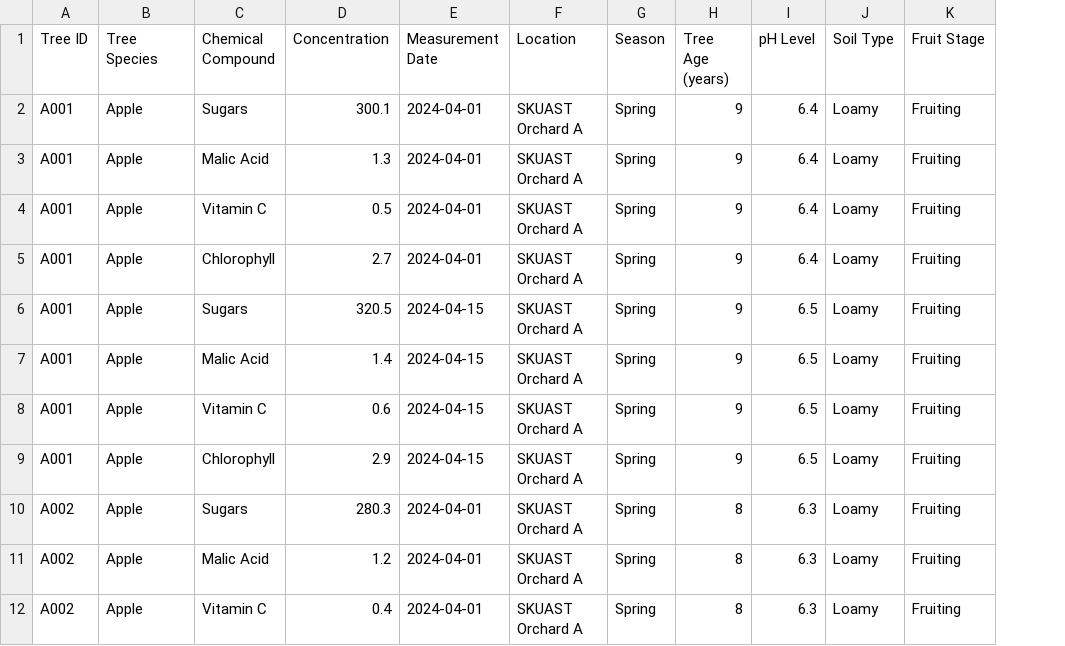
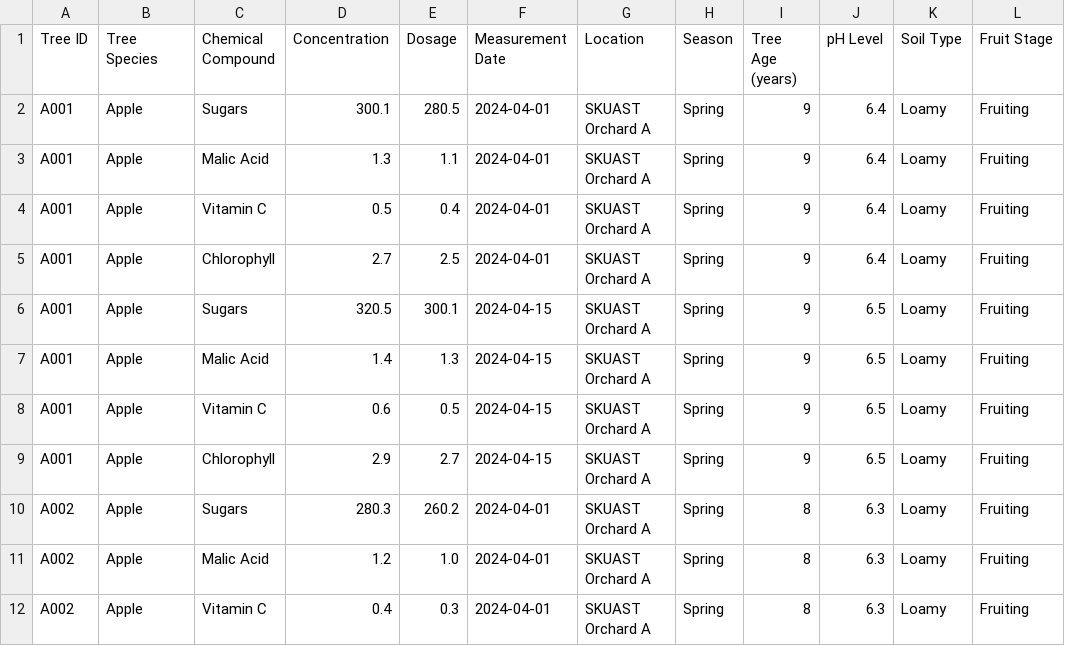
Before and after one commit to zahidbhatdeveloper/skuastpythonproject, a CSV file: data/all_single_trees.csv, drawn as a sheet; only a part is shown; the diff names each change by its address in the sheet, - before the commit and + after, or states it on an @@ line.

```diff
--- a/data/all_single_trees.csv
+++ b/data/all_single_trees.csv
+column E (Dosage), rows 2-12: 280.5 | 1.1 | 0.4 | 2.5 | 300.1 | 1.3 | 0.5 | 2.7 | 260.2 | 1.0 | 0.3
```
Also changed, not shown: 4 other files.
